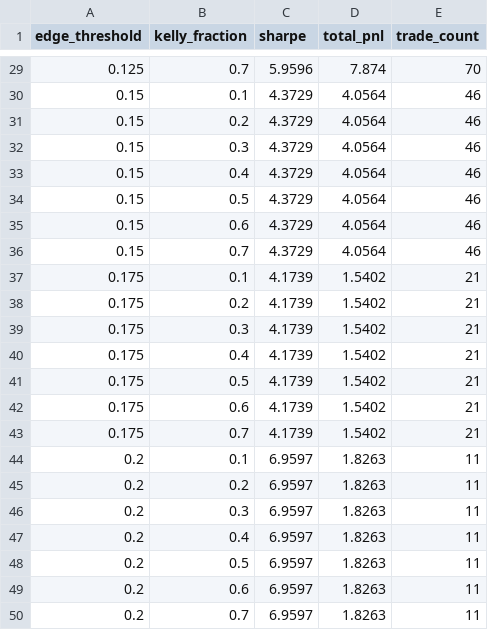
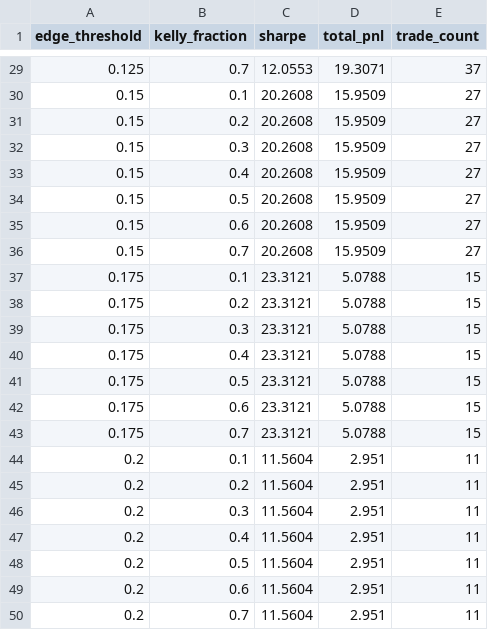
Before and after one commit to anuragak021/polymarket_weather_trading_bot, a CSV file: artifacts/weather_strategy/sensitivity.csv, drawn as a sheet; only a part is shown, gaps mark what is left out; the diff covers the shown part only.

```diff
--- a/artifacts/weather_strategy/sensitivity.csv
+++ b/artifacts/weather_strategy/sensitivity.csv
@@ -29,22 +29,22 @@ edge_threshold,kelly_fraction,sharpe,total_pnl,trade_count
-0.125,0.7,5.9596,7.874,70
-0.15,0.1,4.3729,4.0564,46
-0.15,0.2,4.3729,4.0564,46
-0.15,0.3,4.3729,4.0564,46
-0.15,0.4,4.3729,4.0564,46
-0.15,0.5,4.3729,4.0564,46
-0.15,0.6,4.3729,4.0564,46
-0.15,0.7,4.3729,4.0564,46
-0.175,0.1,4.1739,1.5402,21
-0.175,0.2,4.1739,1.5402,21
-0.175,0.3,4.1739,1.5402,21
-0.175,0.4,4.1739,1.5402,21
-0.175,0.5,4.1739,1.5402,21
-0.175,0.6,4.1739,1.5402,21
-0.175,0.7,4.1739,1.5402,21
-0.2,0.1,6.9597,1.8263,11
-0.2,0.2,6.9597,1.8263,11
-0.2,0.3,6.9597,1.8263,11
-0.2,0.4,6.9597,1.8263,11
-0.2,0.5,6.9597,1.8263,11
-0.2,0.6,6.9597,1.8263,11
-0.2,0.7,6.9597,1.8263,11
+0.125,0.7,12.0553,19.3071,37
+0.15,0.1,20.2608,15.9509,27
+0.15,0.2,20.2608,15.9509,27
+0.15,0.3,20.2608,15.9509,27
+0.15,0.4,20.2608,15.9509,27
+0.15,0.5,20.2608,15.9509,27
+0.15,0.6,20.2608,15.9509,27
+0.15,0.7,20.2608,15.9509,27
+0.175,0.1,23.3121,5.0788,15
+0.175,0.2,23.3121,5.0788,15
+0.175,0.3,23.3121,5.0788,15
+0.175,0.4,23.3121,5.0788,15
+0.175,0.5,23.3121,5.0788,15
+0.175,0.6,23.3121,5.0788,15
+0.175,0.7,23.3121,5.0788,15
+0.2,0.1,11.5604,2.951,11
+0.2,0.2,11.5604,2.951,11
+0.2,0.3,11.5604,2.951,11
+0.2,0.4,11.5604,2.951,11
+0.2,0.5,11.5604,2.951,11
+0.2,0.6,11.5604,2.951,11
+0.2,0.7,11.5604,2.951,11
```
Also changed, not shown: 81 edited cells elsewhere in this file, artifacts/weather_strategy/daily_equity.csv, 14 other files.
